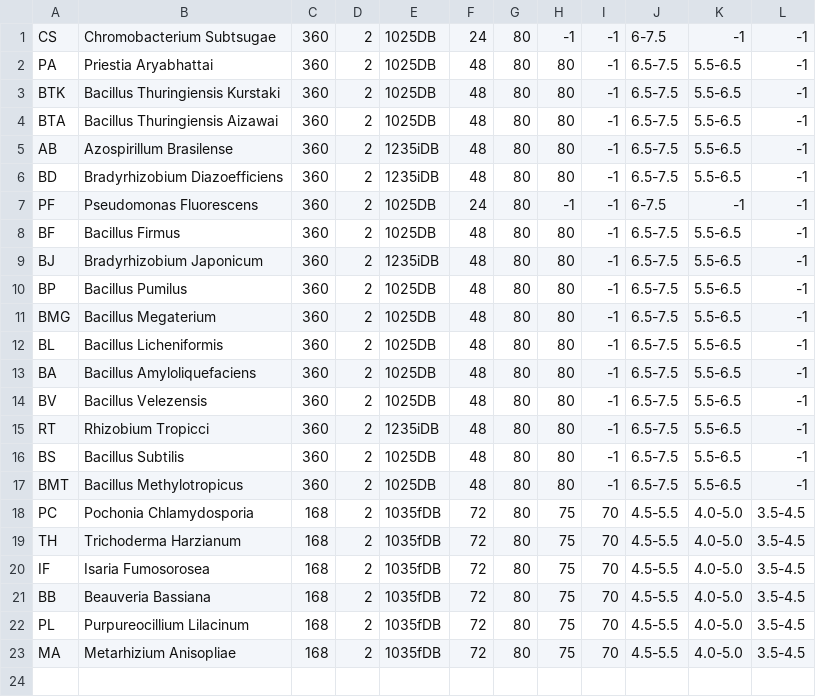
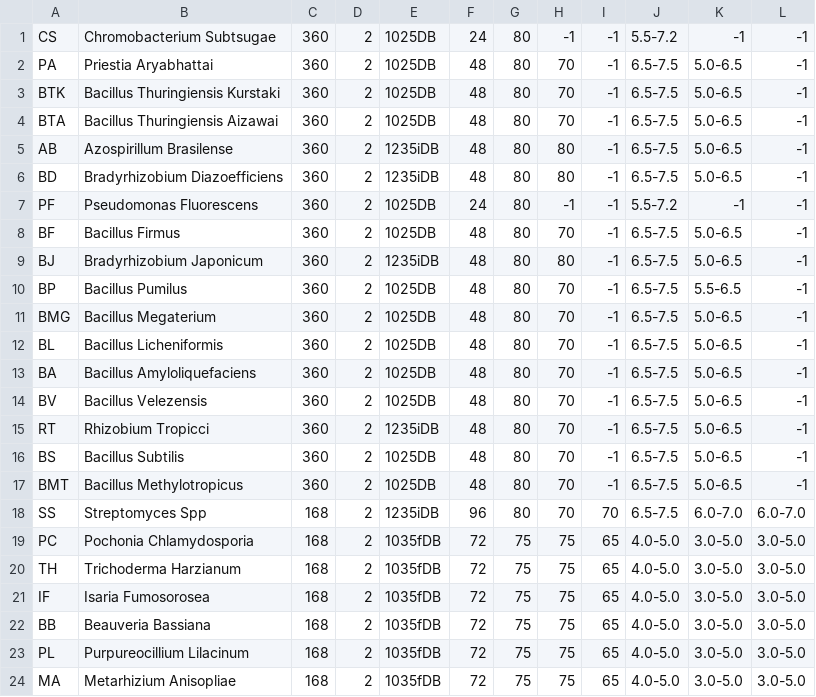
Before and after one commit to pp-4braintech/scp-project, a CSV file: organismos_conf.csv, drawn as a sheet.

```diff
--- a/organismos_conf.csv
+++ b/organismos_conf.csv
@@ -1,23 +1,24 @@
-CS,Chromobacterium Subtsugae,360,2,1025DB,24,80,-1,-1,6-7.5,-1,-1
-PA,Priestia Aryabhattai,360,2,1025DB,48,80,80,-1,6.5-7.5,5.5-6.5,-1
-BTK,Bacillus Thuringiensis Kurstaki,360,2,1025DB,48,80,80,-1,6.5-7.5,5.5-6.5,-1
-BTA,Bacillus Thuringiensis Aizawai,360,2,1025DB,48,80,80,-1,6.5-7.5,5.5-6.5,-1
-AB,Azospirillum Brasilense,360,2,1235iDB,48,80,80,-1,6.5-7.5,5.5-6.5,-1
-BD,Bradyrhizobium Diazoefficiens,360,2,1235iDB,48,80,80,-1,6.5-7.5,5.5-6.5,-1
-PF,Pseudomonas Fluorescens,360,2,1025DB,24,80,-1,-1,6-7.5,-1,-1
-BF,Bacillus Firmus,360,2,1025DB,48,80,80,-1,6.5-7.5,5.5-6.5,-1
-BJ,Bradyrhizobium Japonicum,360,2,1235iDB,48,80,80,-1,6.5-7.5,5.5-6.5,-1
-BP,Bacillus Pumilus,360,2,1025DB,48,80,80,-1,6.5-7.5,5.5-6.5,-1
-BMG,Bacillus Megaterium,360,2,1025DB,48,80,80,-1,6.5-7.5,5.5-6.5,-1
-BL,Bacillus Licheniformis,360,2,1025DB,48,80,80,-1,6.5-7.5,5.5-6.5,-1
-BA,Bacillus Amyloliquefaciens,360,2, 1025DB, 48, 80, 80, -1, 6.5-7.5, 5.5-6.5, -1
-BV,Bacillus Velezensis,360,2,1025DB, 48, 80, 80, -1, 6.5-7.5, 5.5-6.5, -1
-RT,Rhizobium Tropicci,360,2,1235iDB, 48, 80, 80, -1, 6.5-7.5, 5.5-6.5, -1
-BS,Bacillus Subtilis,360,2,1025DB, 48, 80, 80, -1, 6.5-7.5, 5.5-6.5, -1
-BMT,Bacillus Methylotropicus,360,2, 1025DB, 48, 80, 80, -1, 6.5-7.5, 5.5-6.5, -1
-PC,Pochonia Chlamydosporia,168,2, 1035fDB, 72, 80, 75, 70, 4.5-5.5, 4.0-5.0, 3.5-4.5
-TH,Trichoderma Harzianum,168,2, 1035fDB, 72, 80, 75, 70, 4.5-5.5, 4.0-5.0, 3.5-4.5
-IF,Isaria Fumosorosea,168,2, 1035fDB, 72, 80, 75, 70, 4.5-5.5, 4.0-5.0, 3.5-4.5
-BB,Beauveria Bassiana,168,2, 1035fDB, 72, 80, 75, 70, 4.5-5.5, 4.0-5.0, 3.5-4.5
-PL,Purpureocillium Lilacinum,168,2,1035fDB, 72, 80, 75, 70, 4.5-5.5, 4.0-5.0, 3.5-4.5
-MA,Metarhizium Anisopliae,168,2,1035fDB, 72, 80, 75, 70, 4.5-5.5, 4.0-5.0, 3.5-4.5
+CS,Chromobacterium Subtsugae,360,2,1025DB,24,80,-1,-1,5.5-7.2,-1,-1
+PA,Priestia Aryabhattai,360,2,1025DB,48,80,70,-1,6.5-7.5,5.0-6.5,-1
+BTK,Bacillus Thuringiensis Kurstaki,360,2,1025DB,48,80,70,-1,6.5-7.5,5.0-6.5,-1
+BTA,Bacillus Thuringiensis Aizawai,360,2,1025DB,48,80,70,-1,6.5-7.5,5.0-6.5,-1
+AB,Azospirillum Brasilense,360,2,1235iDB,48,80,80,-1,6.5-7.5,5.0-6.5,-1
+BD,Bradyrhizobium Diazoefficiens,360,2,1235iDB,48,80,80,-1,6.5-7.5,5.0-6.5,-1
+PF,Pseudomonas Fluorescens,360,2,1025DB,24,80,-1,-1,5.5-7.2,-1,-1
+BF,Bacillus Firmus,360,2,1025DB,48,80,70,-1,6.5-7.5,5.0-6.5,-1
+BJ,Bradyrhizobium Japonicum,360,2,1235iDB,48,80,80,-1,6.5-7.5,5.0-6.5,-1
+BP,Bacillus Pumilus,360,2,1025DB,48,80,70,-1,6.5-7.5,5.5-6.5,-1
+BMG,Bacillus Megaterium,360,2,1025DB,48,80,70,-1,6.5-7.5,5.0-6.5,-1
+BL,Bacillus Licheniformis,360,2,1025DB,48,80,70,-1,6.5-7.5,5.0-6.5,-1
+BA,Bacillus Amyloliquefaciens,360,2, 1025DB, 48, 80, 70, -1, 6.5-7.5, 5.0-6.5, -1
+BV,Bacillus Velezensis,360,2,1025DB, 48, 80, 70, -1, 6.5-7.5, 5.0-6.5, -1
+RT,Rhizobium Tropicci,360,2,1235iDB, 48, 80, 70, -1, 6.5-7.5, 5.0-6.5, -1
+BS,Bacillus Subtilis,360,2,1025DB, 48, 80, 70, -1, 6.5-7.5, 5.0-6.5, -1
+BMT,Bacillus Methylotropicus,360,2, 1025DB, 48, 80, 70, -1, 6.5-7.5, 5.0-6.5, -1
+SS,Streptomyces Spp,168,2,1235iDB,96,80,70,70, 6.5-7.5, 6.0-7.0, 6.0-7.0
+PC,Pochonia Chlamydosporia,168,2, 1035fDB, 72, 75, 75, 65, 4.0-5.0, 3.0-5.0, 3.0-5.0
+TH,Trichoderma Harzianum,168,2, 1035fDB, 72, 75, 75, 65, 4.0-5.0, 3.0-5.0, 3.0-5.0
+IF,Isaria Fumosorosea,168,2, 1035fDB, 72, 75, 75, 65, 4.0-5.0, 3.0-5.0, 3.0-5.0
+BB,Beauveria Bassiana,168,2, 1035fDB, 72, 75, 75, 65, 4.0-5.0, 3.0-5.0, 3.0-5.0
+PL,Purpureocillium Lilacinum,168,2,1035fDB, 72, 75, 75, 65, 4.0-5.0, 3.0-5.0, 3.0-5.0
+MA,Metarhizium Anisopliae,168,2,1035fDB, 72, 75, 75, 65, 4.0-5.0, 3.0-5.0, 3.0-5.0
```
Also changed, not shown: 1 other file.
